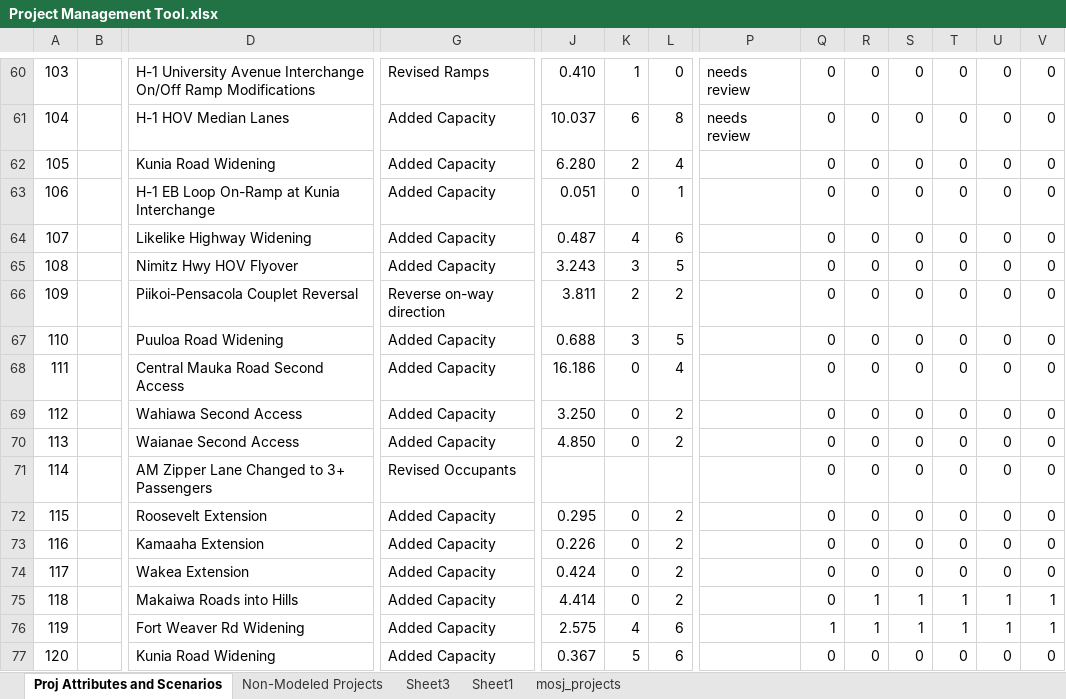
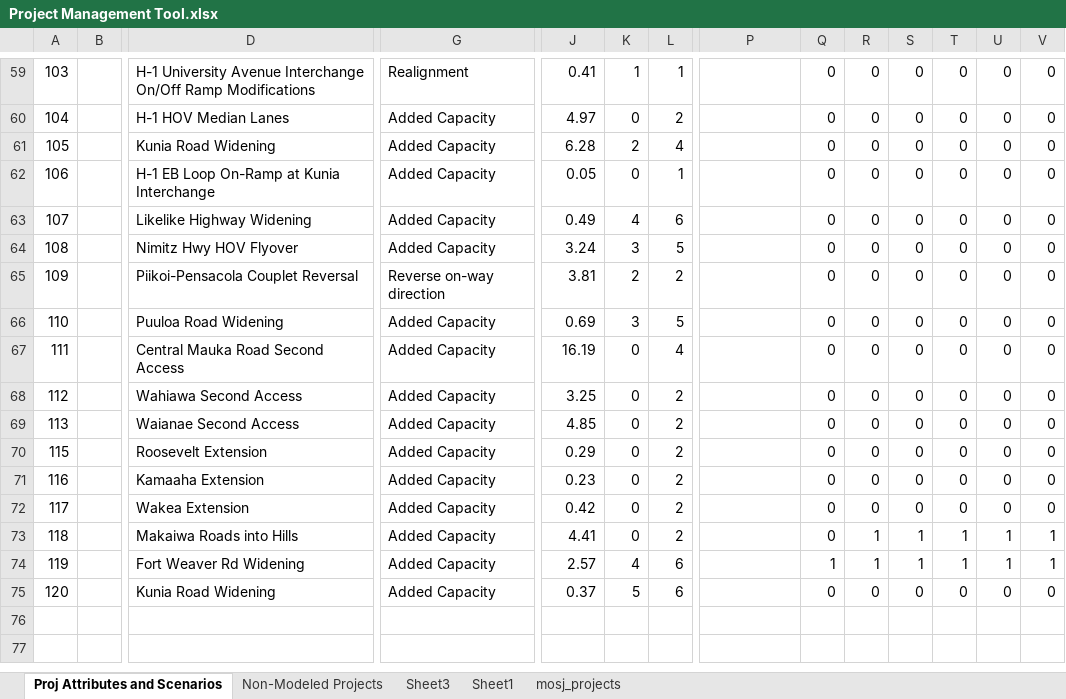
Before and after one commit to OahuMPO/archived_travel_model, an Excel workbook: Project Management Tool.xlsx, sheet Proj Attributes and Scenarios, drawn as a sheet; only a part is shown, gaps mark what is left out; values as stored, in another font and other column widths than the file's, no borders; charts and pictures not drawn; removed rows and columns are numbered as before the commit, all else as after; rows hold the shown columns only; the diff covers the shown part only; the diff names each change by its address in the sheet, - before the commit and + after, or states it on an @@ line.

Commit message:
Resolve review comments

```diff
--- a/Project Management Tool.xlsx (sheet Proj Attributes and Scenarios)
+++ b/Project Management Tool.xlsx (sheet Proj Attributes and Scenarios)
-G59: Revised Ramps
+G59: Realignment
-J59: 0.410
+J59: 0.41
-L59: 0
+L59: 1
-P59:P60: needs review
+P59:P60: (empty)
-J60: 10.037
+J60: 4.97
-K60: 6
+K60: 0
-L60: 8
+L60: 2
-J61: 6.280
+J61: 6.28
-J62: 0.051
+J62: 0.05
-J63: 0.487
+J63: 0.49
-J64: 3.243
+J64: 3.24
-J65: 3.811
+J65: 3.81
-J66: 0.688
+J66: 0.69
-J67: 16.186
+J67: 16.19
-J68: 3.250
+J68: 3.25
-J69: 4.850
+J69: 4.85
-row 71: 114 |  | AM Zipper Lane Changed to 3+ Passengers | Revised Occupants |  |  |  |  | 0 | 0 | 0 | 0 | 0 | 0
-J70: 0.295
+J70: 0.29
-J71: 0.226
+J71: 0.23
-J72: 0.424
+J72: 0.42
-J73: 4.414
+J73: 4.41
-J74: 2.575
+J74: 2.57
-J75: 0.367
+J75: 0.37
```
Also changed, not shown: 1 removed row, 58 edited cells and cell formats elsewhere in this sheet, sheet Non-Modeled Projects, charts or pictures.
